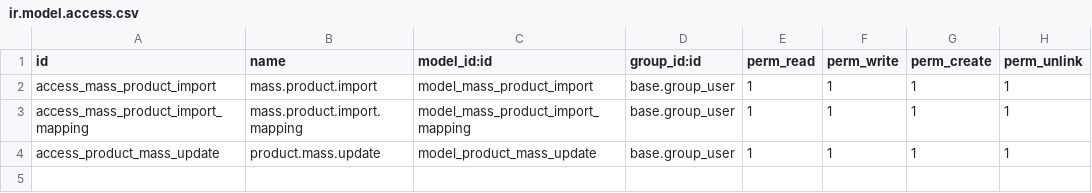
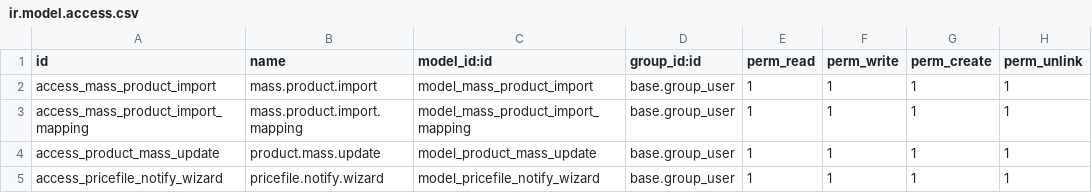
Before and after one commit to AhmedEmary/BAF-parts, a CSV file: b2b_custom/security/ir.model.access.csv, drawn as a sheet.

Commit message:
[ADD] b2b_custom: notify B2B customers of a price update per brand
Task #50: after a pricefile import completes, affected customers should
automatically receive an email pointing at /pricefile.

Adds:

- `product.brand._baf_notify_price_update_recipients()` — approved B2B
  partners with visibility on the brand, deduplicated per commercial
  partner so a company with several contacts still gets exactly one mail;
  public brands reach every approved B2B customer regardless of their own
  visible-brand list, matching `visible_brands()` in the pricefile
  controller. Partners without an email are silently skipped.
- `product.brand._baf_notify_price_update()` — queues the mail via the
  standard mail queue (`send_mail(..., force_send=False)`) so a big
  brand list doesn't block on thousands of SMTP calls; a missing template
  logs a warning and is a no-op so the caller can never fail on it.
- `product.brand.action_notify_price_update()` + a header button on the
  Brand form to open the multi-brand wizard preselected with the current
  brand.
- `pricefile.notify.wizard` — pick one or many brands, see a live
  recipient count, confirm and send.
- Mail template `mail_template_pricefile_price_update` with a direct link
  to `/pricefile`; `brand_names` is passed via context so the subject
  reads "Neue Preise verfügbar – <brands>" when a single brand set is
  imported.

Auto-triggering after an existing import job is intentionally out of
scope for this PR: today the codebase has three candidate "pricefile
imports" (mass product import, direct vendor pricing import, discount
matrix wizard) and no single obvious one. Ship the mechanism first, wire
the auto-trigger once the client confirms which import point counts.

Tests: recipient inclusion, exclusion (unrelated brand, non-approved,
missing email), commercial-partner de-duplication, public-brand fanout,
one mail queued per recipient, the wizard preselection and the action's
`display_notification` acknowledgement path.

```diff
--- a/b2b_custom/security/ir.model.access.csv
+++ b/b2b_custom/security/ir.model.access.csv
@@ -4 +4,2 @@ access_mass_product_import_mapping,mass.product.import.mapping,model_mass_produc
 access_product_mass_update,product.mass.update,model_product_mass_update,base.group_user,1,1,1,1
+access_pricefile_notify_wizard,pricefile.notify.wizard,model_pricefile_notify_wizard,base.group_user,1,1,1,1
```
Also changed, not shown: 10 other files.
